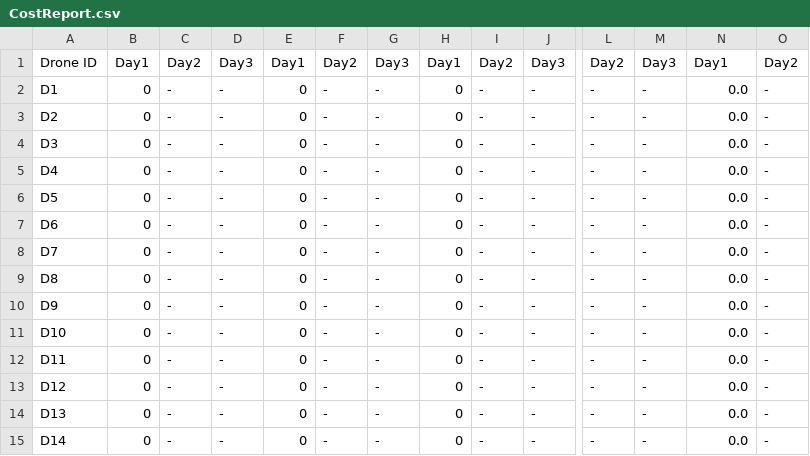
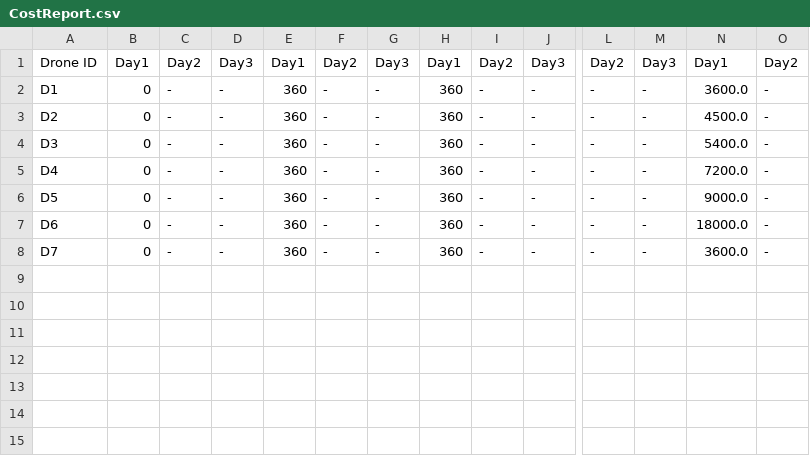
Before and after one commit to Akuver/Blue_Yondex, a CSV file: CostReport.csv, drawn as a sheet; only a part is shown, gaps mark what is left out; rows hold the shown columns only; the diff names each change by its address in the sheet, - before the commit and + after, or states it on an @@ line.

```diff
--- a/CostReport.csv
+++ b/CostReport.csv
-E2:E8: 0
+E2:E8: 360
-H2:H8: 0
+H2:H8: 360
-N2: 0.0
+N2: 3600.0
-N3: 0.0
+N3: 4500.0
-N4: 0.0
+N4: 5400.0
-N5: 0.0
+N5: 7200.0
-N6: 0.0
+N6: 9000.0
-N7: 0.0
+N7: 18000.0
-N8: 0.0
+N8: 3600.0
-row 9: D8 | 0 | - | - | 0 | - | - | 0 | - | - | - | - | 0.0 | -
-row 10: D9 | 0 | - | - | 0 | - | - | 0 | - | - | - | - | 0.0 | -
-row 11: D10 | 0 | - | - | 0 | - | - | 0 | - | - | - | - | 0.0 | -
-row 12: D11 | 0 | - | - | 0 | - | - | 0 | - | - | - | - | 0.0 | -
-row 13: D12 | 0 | - | - | 0 | - | - | 0 | - | - | - | - | 0.0 | -
-row 14: D13 | 0 | - | - | 0 | - | - | 0 | - | - | - | - | 0.0 | -
-row 15: D14 | 0 | - | - | 0 | - | - | 0 | - | - | - | - | 0.0 | -
```
Also changed, not shown: 3 other files.
